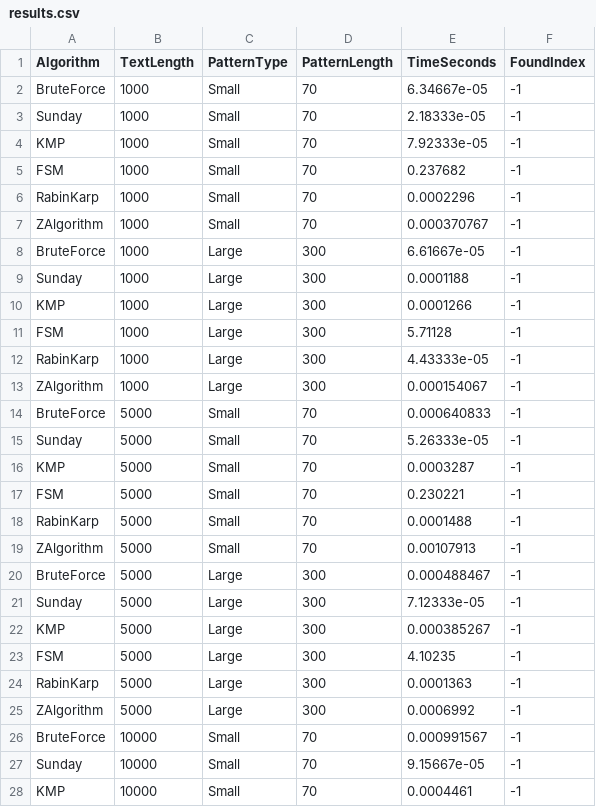
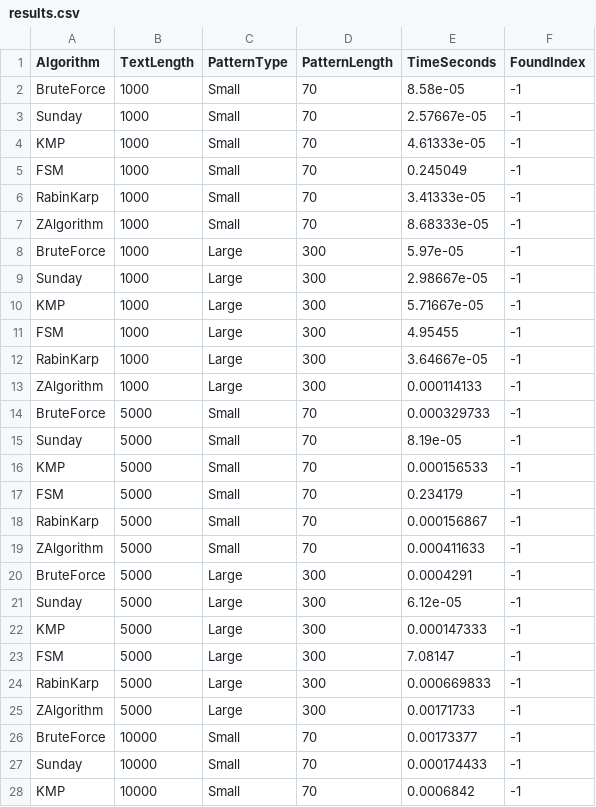
Before and after one commit to ShahedHasan0/String-Matching-algorithms, a CSV file: Part1/1A/results.csv, drawn as a sheet; only a part is shown; the diff covers the shown part only.

Commit message:
modified:   Part1/1A/main.cpp 	modified:   Part1/1A/results.csv 	modified:   Part1/1B/Binary Sunday vs Gusfiled Z/Sunday_vs_Z.txt 	modified:   Part1/1B/KMP vs Rabin Karp/KMP_vs_RabinKarp.txt 	modified:   Part1/1B/Rabin Karp vs Sunday/RabinKarp_vs_Sunday.txt

```diff
--- a/Part1/1A/results.csv
+++ b/Part1/1A/results.csv
@@ -1,28 +1,28 @@
 Algorithm,TextLength,PatternType,PatternLength,TimeSeconds,FoundIndex
-BruteForce,1000,Small,70,6.34667e-05,-1
-Sunday,1000,Small,70,2.18333e-05,-1
-KMP,1000,Small,70,7.92333e-05,-1
-FSM,1000,Small,70,0.237682,-1
-RabinKarp,1000,Small,70,0.0002296,-1
-ZAlgorithm,1000,Small,70,0.000370767,-1
-BruteForce,1000,Large,300,6.61667e-05,-1
-Sunday,1000,Large,300,0.0001188,-1
-KMP,1000,Large,300,0.0001266,-1
-FSM,1000,Large,300,5.71128,-1
-RabinKarp,1000,Large,300,4.43333e-05,-1
-ZAlgorithm,1000,Large,300,0.000154067,-1
-BruteForce,5000,Small,70,0.000640833,-1
-Sunday,5000,Small,70,5.26333e-05,-1
-KMP,5000,Small,70,0.0003287,-1
-FSM,5000,Small,70,0.230221,-1
-RabinKarp,5000,Small,70,0.0001488,-1
-ZAlgorithm,5000,Small,70,0.00107913,-1
-BruteForce,5000,Large,300,0.000488467,-1
-Sunday,5000,Large,300,7.12333e-05,-1
-KMP,5000,Large,300,0.000385267,-1
-FSM,5000,Large,300,4.10235,-1
-RabinKarp,5000,Large,300,0.0001363,-1
-ZAlgorithm,5000,Large,300,0.0006992,-1
-BruteForce,10000,Small,70,0.000991567,-1
-Sunday,10000,Small,70,9.15667e-05,-1
-KMP,10000,Small,70,0.0004461,-1
+BruteForce,1000,Small,70,8.58e-05,-1
+Sunday,1000,Small,70,2.57667e-05,-1
+KMP,1000,Small,70,4.61333e-05,-1
+FSM,1000,Small,70,0.245049,-1
+RabinKarp,1000,Small,70,3.41333e-05,-1
+ZAlgorithm,1000,Small,70,8.68333e-05,-1
+BruteForce,1000,Large,300,5.97e-05,-1
+Sunday,1000,Large,300,2.98667e-05,-1
+KMP,1000,Large,300,5.71667e-05,-1
+FSM,1000,Large,300,4.95455,-1
+RabinKarp,1000,Large,300,3.64667e-05,-1
+ZAlgorithm,1000,Large,300,0.000114133,-1
+BruteForce,5000,Small,70,0.000329733,-1
+Sunday,5000,Small,70,8.19e-05,-1
+KMP,5000,Small,70,0.000156533,-1
+FSM,5000,Small,70,0.234179,-1
+RabinKarp,5000,Small,70,0.000156867,-1
+ZAlgorithm,5000,Small,70,0.000411633,-1
+BruteForce,5000,Large,300,0.0004291,-1
+Sunday,5000,Large,300,6.12e-05,-1
+KMP,5000,Large,300,0.000147333,-1
+FSM,5000,Large,300,7.08147,-1
+RabinKarp,5000,Large,300,0.000669833,-1
+ZAlgorithm,5000,Large,300,0.00171733,-1
+BruteForce,10000,Small,70,0.00173377,-1
+Sunday,10000,Small,70,0.000174433,-1
+KMP,10000,Small,70,0.0006842,-1
```
Also changed, not shown: 45 edited cells elsewhere in this file, 4 other files.
